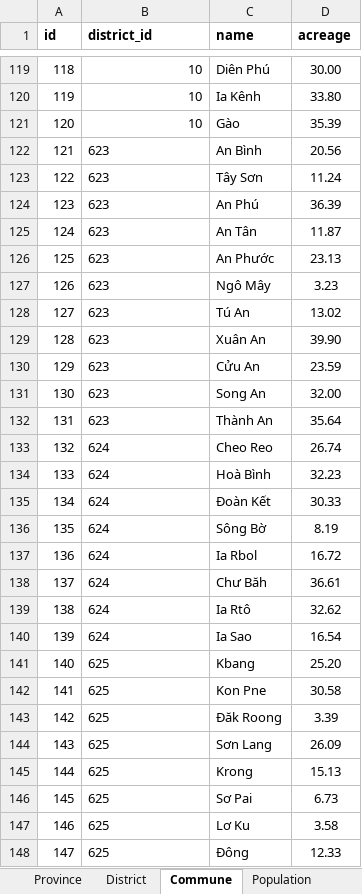
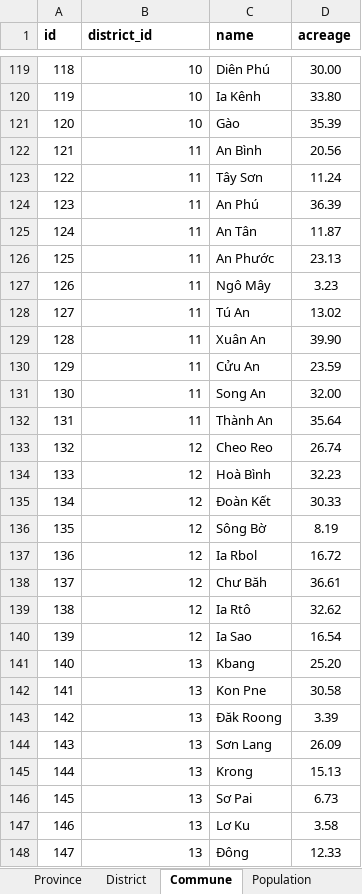
Before and after one commit to levanthach/gis_doan, an Excel workbook: app/import_data/Data_GIS.xlsx, sheet Commune, drawn as a sheet; only a part is shown, gaps mark what is left out; values as stored, in another font and other column widths than the file's, no borders; the diff covers the shown part only; the diff names each change by its address in the sheet, - before the commit and + after, or states it on an @@ line.

```diff
--- a/app/import_data/Data_GIS.xlsx (sheet Commune)
+++ b/app/import_data/Data_GIS.xlsx (sheet Commune)
-B122:B132 (district_id): 623
+B122:B132 (district_id): 11
-B122:B148 alignment: left
+B122:B148 alignment: right
-B133:B140 (district_id): 624
+B133:B140 (district_id): 12
-B141:B148 (district_id): 625
+B141:B148 (district_id): 13
```
Also changed, not shown: 561 edited cells and cell formats elsewhere in this sheet, sheet Population, 6 other files.
